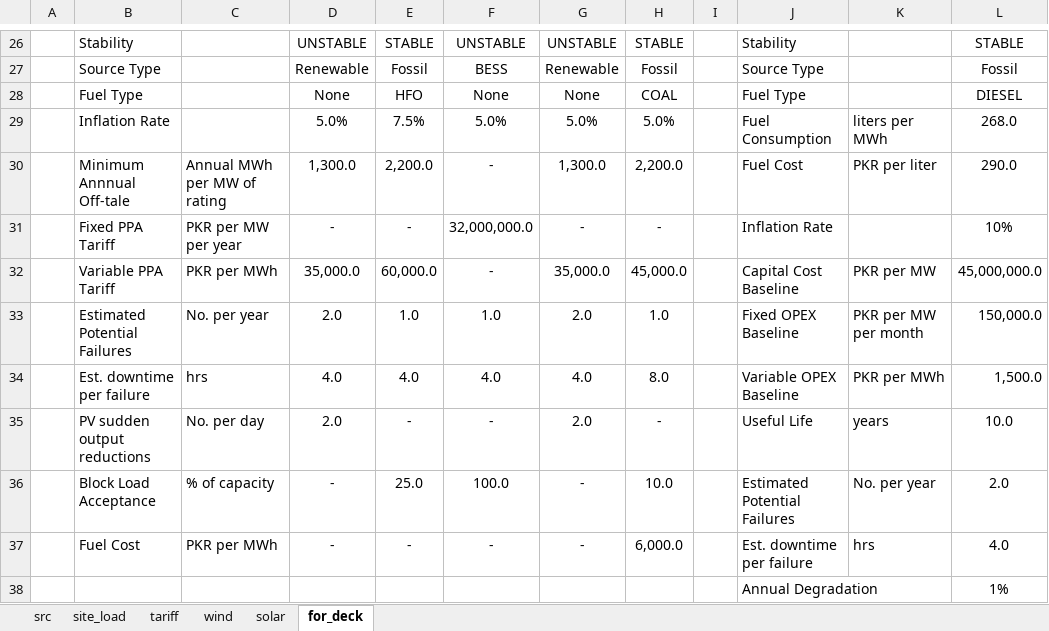
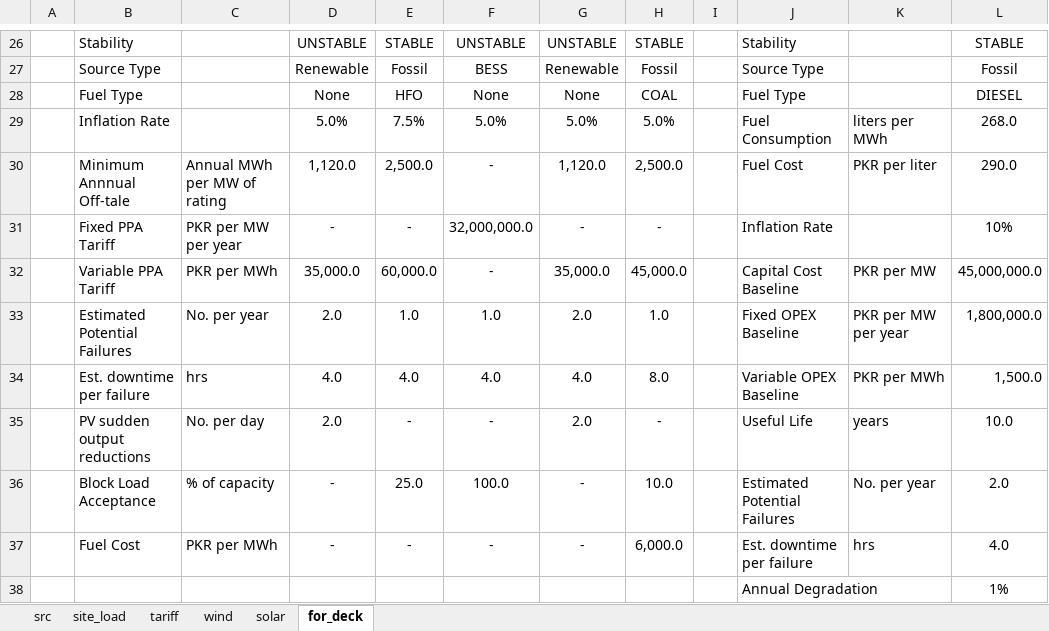
Before and after one commit to mz-mustafa/energy-mix-optimiser, an Excel workbook: data/input_data.xlsx, sheet for_deck, drawn as a sheet; only a part is shown, gaps mark what is left out; values as stored, in another font and other column widths than the file's, no borders; table styles not drawn; the diff names each change by its address in the sheet, - before the commit and + after, or states it on an @@ line.

```diff
--- a/data/input_data.xlsx (sheet for_deck)
+++ b/data/input_data.xlsx (sheet for_deck)
-D30: 1,300.0
+D30: 1,120.0
-E30: 2,200.0
+E30: 2,500.0
-G30: 1,300.0
+G30: 1,120.0
-H30: 2,200.0
+H30: 2,500.0
-K33: PKR per MW per month
+K33: PKR per MW per year
-L33: 150,000.0
+L33: 1,800,000.0
```
Also changed, not shown: sheet src, 5 other files.
